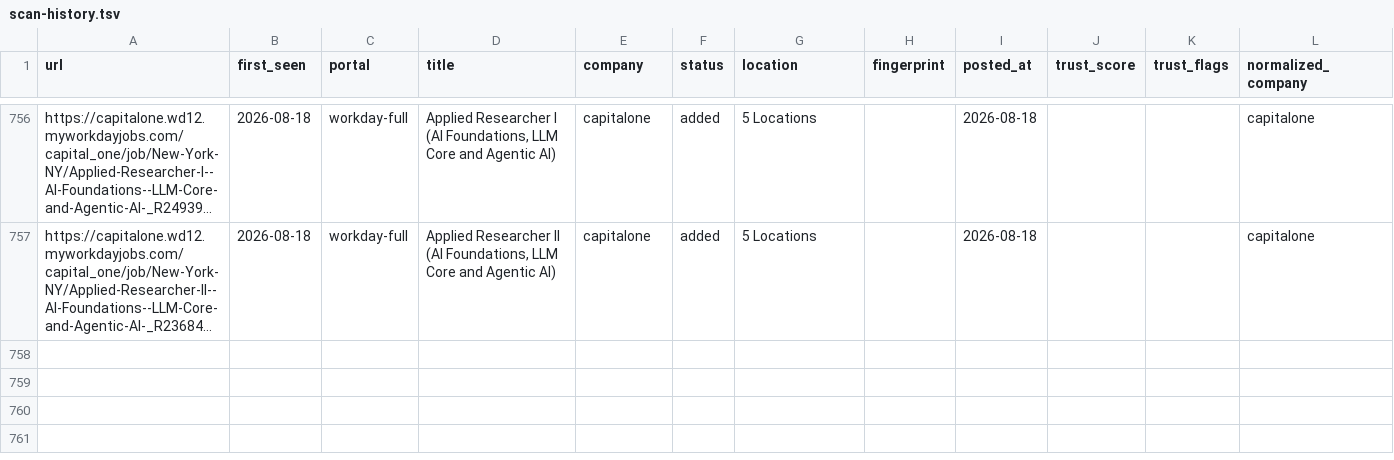
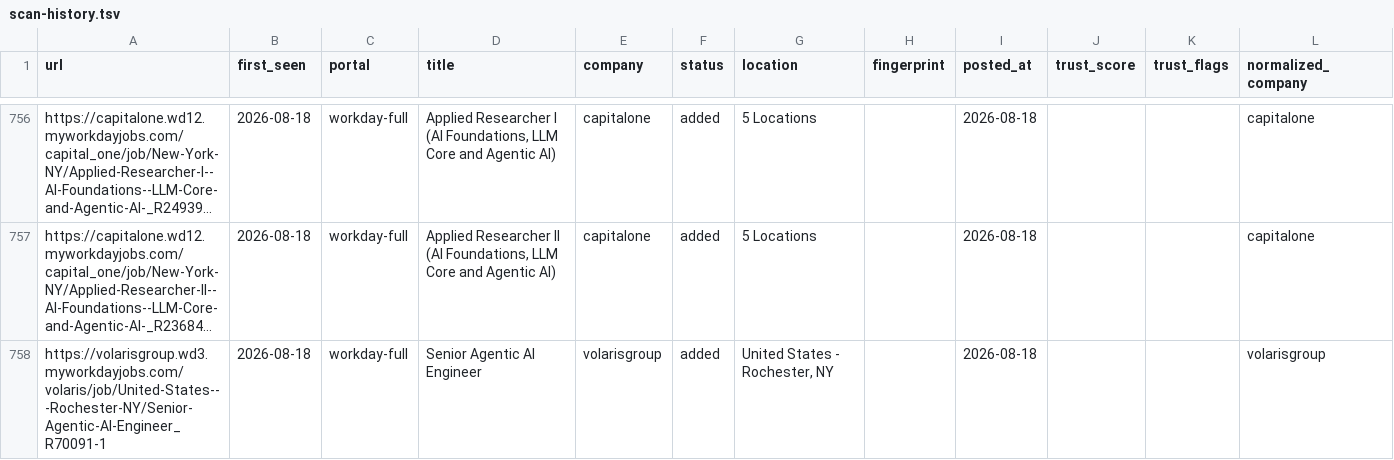
Before and after one commit to jayitsaha/career-ops-watch, a TSV file: state/scan-history.tsv, drawn as a sheet; only a part is shown, gaps mark what is left out; long unchanged cells end in …; the diff names each change by its address in the sheet, - before the commit and + after, or states it on an @@ line.

```diff
--- a/state/scan-history.tsv
+++ b/state/scan-history.tsv
+row 758: https://volarisgroup.wd3.myworkdayjobs.com/volaris/job/United-States---Rochester-NY/Senior-Agentic-AI-Engineer_R70091-1 | 2026-08-18 | workday-full | Senior Agentic AI Engineer | volarisgroup | added | United States - Rochester, NY |  | 2026-08-18 |  |  | volarisgroup
```
